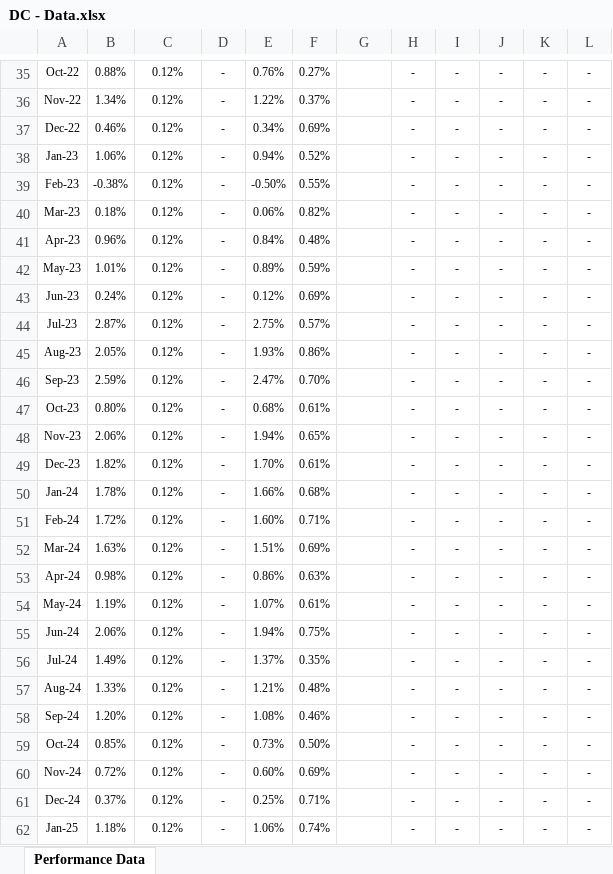
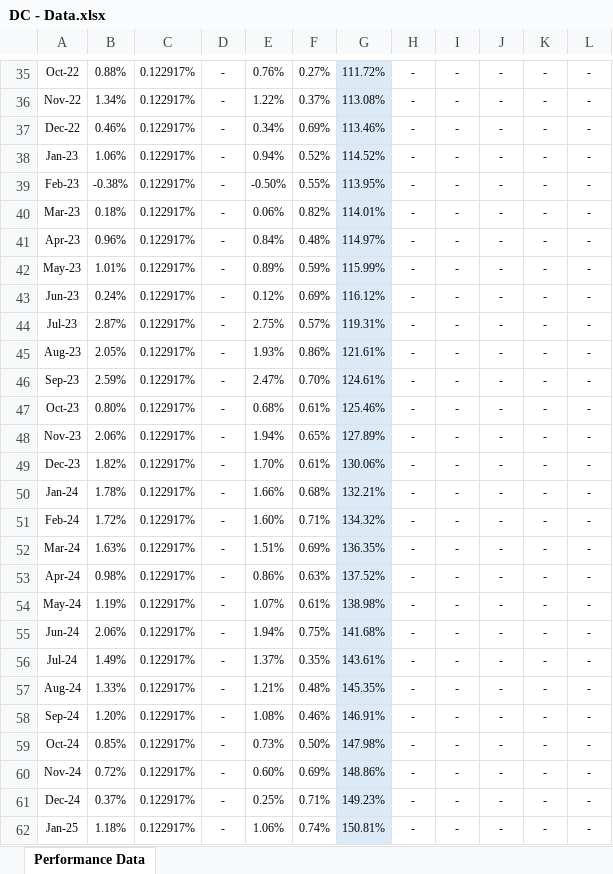
Before and after one commit to pratyush-x355/fund_analysis, an Excel workbook: Raw_data/DC - Data.xlsx, sheet Performance Data, drawn as a sheet; only a part is shown, gaps mark what is left out; values as stored, in another font and other column widths than the file's, no borders; conditional formats not drawn; the diff covers the shown part only; the diff names each change by its address in the sheet, - before the commit and + after, or states it on an @@ line.

```diff
--- a/Raw_data/DC - Data.xlsx (sheet Performance Data)
+++ b/Raw_data/DC - Data.xlsx (sheet Performance Data)
-C35:C62: 0.12%
+C35:C62: 0.122917%
-G35:G62 fill: none
+G35:G62 fill: #DCEAF7
-G35: (empty)
+G35: 111.72%
-G36: (empty)
+G36: 113.08%
-G37: (empty)
+G37: 113.46%
-G38: (empty)
+G38: 114.52%
-G39: (empty)
+G39: 113.95%
-G40: (empty)
+G40: 114.01%
-G41: (empty)
+G41: 114.97%
-G42: (empty)
+G42: 115.99%
-G43: (empty)
+G43: 116.12%
-G44: (empty)
+G44: 119.31%
-G45: (empty)
+G45: 121.61%
-G46: (empty)
+G46: 124.61%
-G47: (empty)
+G47: 125.46%
-G48: (empty)
+G48: 127.89%
-G49: (empty)
+G49: 130.06%
-G50: (empty)
+G50: 132.21%
-G51: (empty)
+G51: 134.32%
-G52: (empty)
+G52: 136.35%
-G53: (empty)
+G53: 137.52%
-G54: (empty)
+G54: 138.98%
-G55: (empty)
+G55: 141.68%
-G56: (empty)
+G56: 143.61%
-G57: (empty)
+G57: 145.35%
-G58: (empty)
+G58: 146.91%
-G59: (empty)
+G59: 147.98%
-G60: (empty)
+G60: 148.86%
-G61: (empty)
+G61: 149.23%
-G62: (empty)
+G62: 150.81%
```
Also changed, not shown: 57 edited cells and cell formats elsewhere in this sheet, Raw_data/WS - Data.xlsx, data/fund.xlsx, 13 other files.
